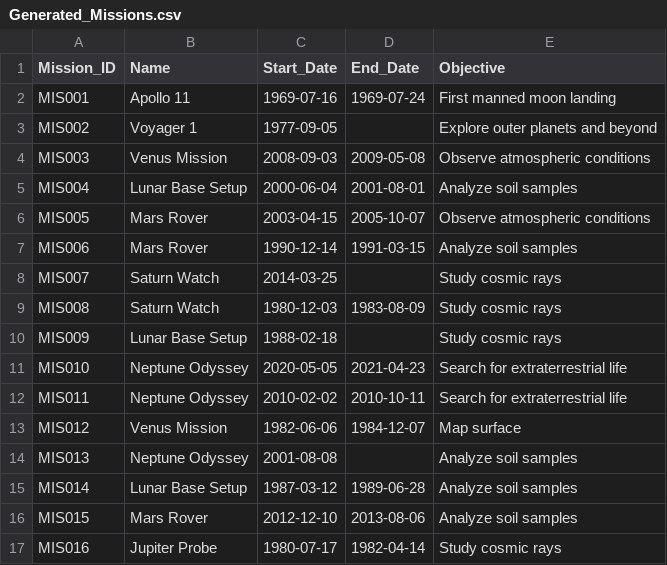
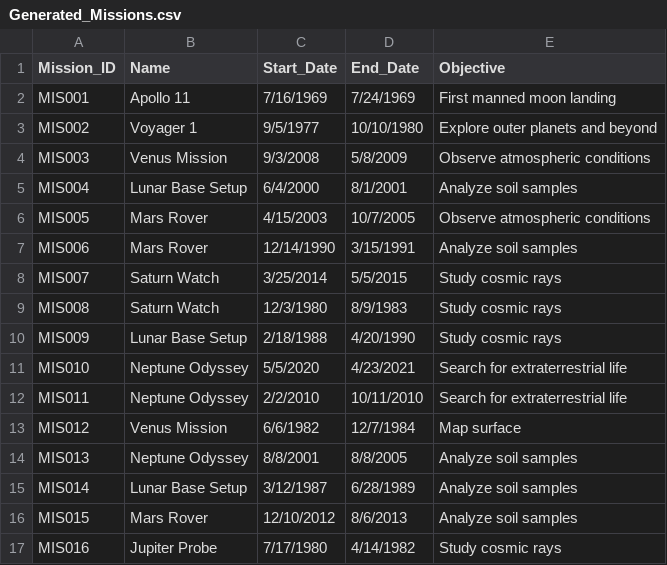
Before and after one commit to sahansasindu/satellite_details, a CSV file: satellite_details/Generated_Missions.csv, drawn as a sheet; only a part is shown; the diff covers the shown part only.

```diff
--- a/satellite_details/Generated_Missions.csv
+++ b/satellite_details/Generated_Missions.csv
@@ -1,17 +1,17 @@
 Mission_ID,Name,Start_Date,End_Date,Objective
-MIS001,Apollo 11,1969-07-16,1969-07-24,First manned moon landing
-MIS002,Voyager 1,1977-09-05,,Explore outer planets and beyond
-MIS003,Venus Mission,2008-09-03,2009-05-08,Observe atmospheric conditions
-MIS004,Lunar Base Setup,2000-06-04,2001-08-01,Analyze soil samples
-MIS005,Mars Rover,2003-04-15,2005-10-07,Observe atmospheric conditions
-MIS006,Mars Rover,1990-12-14,1991-03-15,Analyze soil samples
-MIS007,Saturn Watch,2014-03-25,,Study cosmic rays
-MIS008,Saturn Watch,1980-12-03,1983-08-09,Study cosmic rays
-MIS009,Lunar Base Setup,1988-02-18,,Study cosmic rays
-MIS010,Neptune Odyssey,2020-05-05,2021-04-23,Search for extraterrestrial life
-MIS011,Neptune Odyssey,2010-02-02,2010-10-11,Search for extraterrestrial life
-MIS012,Venus Mission,1982-06-06,1984-12-07,Map surface
-MIS013,Neptune Odyssey,2001-08-08,,Analyze soil samples
-MIS014,Lunar Base Setup,1987-03-12,1989-06-28,Analyze soil samples
-MIS015,Mars Rover,2012-12-10,2013-08-06,Analyze soil samples
-MIS016,Jupiter Probe,1980-07-17,1982-04-14,Study cosmic rays
+MIS001,Apollo 11,7/16/1969,7/24/1969,First manned moon landing
+MIS002,Voyager 1,9/5/1977,10/10/1980,Explore outer planets and beyond
+MIS003,Venus Mission,9/3/2008,5/8/2009,Observe atmospheric conditions
+MIS004,Lunar Base Setup,6/4/2000,8/1/2001,Analyze soil samples
+MIS005,Mars Rover,4/15/2003,10/7/2005,Observe atmospheric conditions
+MIS006,Mars Rover,12/14/1990,3/15/1991,Analyze soil samples
+MIS007,Saturn Watch,3/25/2014,5/5/2015,Study cosmic rays
+MIS008,Saturn Watch,12/3/1980,8/9/1983,Study cosmic rays
+MIS009,Lunar Base Setup,2/18/1988,4/20/1990,Study cosmic rays
+MIS010,Neptune Odyssey,5/5/2020,4/23/2021,Search for extraterrestrial life
+MIS011,Neptune Odyssey,2/2/2010,10/11/2010,Search for extraterrestrial life
+MIS012,Venus Mission,6/6/1982,12/7/1984,Map surface
+MIS013,Neptune Odyssey,8/8/2001,8/8/2005,Analyze soil samples
+MIS014,Lunar Base Setup,3/12/1987,6/28/1989,Analyze soil samples
+MIS015,Mars Rover,12/10/2012,8/6/2013,Analyze soil samples
+MIS016,Jupiter Probe,7/17/1980,4/14/1982,Study cosmic rays
```
Also changed, not shown: 72 edited cells elsewhere in this file, satellite_details/Generated_Instruments.csv, satellite_details/satellites.csv.
